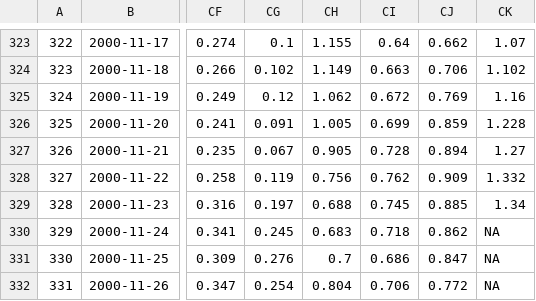
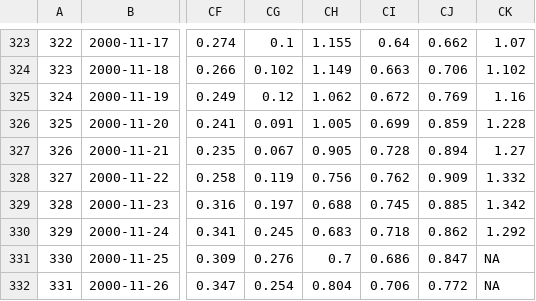
Before and after one commit to RobinKohrs/climateTracker, a CSV file: output/daily_global_anomaly/daily_global_anomalies.csv, drawn as a sheet; only a part is shown, gaps mark what is left out; the diff names each change by its address in the sheet, - before the commit and + after, or states it on an @@ line.

```diff
--- a/output/daily_global_anomaly/daily_global_anomalies.csv
+++ b/output/daily_global_anomaly/daily_global_anomalies.csv
-CK329: 1.34
+CK329: 1.342
-CK330: NA
+CK330: 1.292
```
